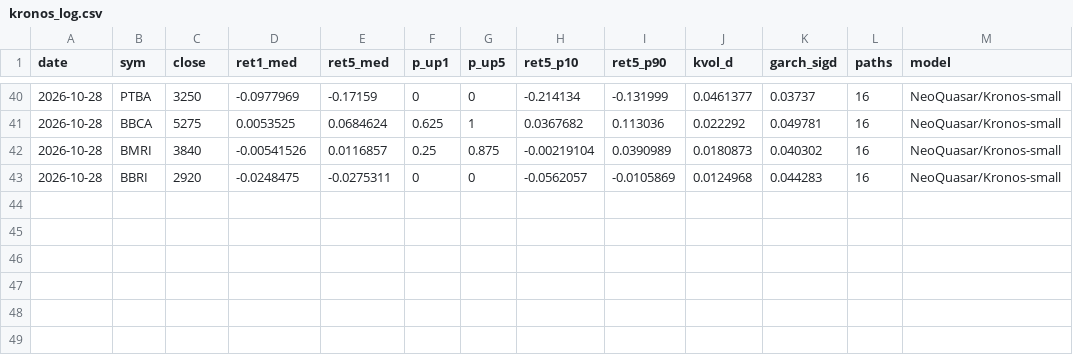
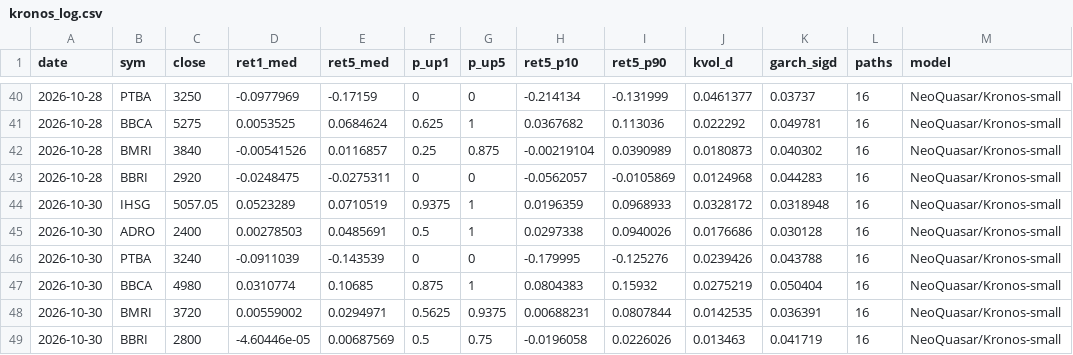
Before and after one commit to benchandra/idx-trend-bot, a CSV file: docs/data/kronos_log.csv, drawn as a sheet; only a part is shown, gaps mark what is left out; the diff names each change by its address in the sheet, - before the commit and + after, or states it on an @@ line.

```diff
--- a/docs/data/kronos_log.csv
+++ b/docs/data/kronos_log.csv
+row 44: 2026-10-30 | IHSG | 5057.05 | 0.0523289 | 0.0710519 | 0.9375 | 1 | 0.0196359 | 0.0968933 | 0.0328172 | 0.0318948 | 16 | NeoQuasar/Kronos-small
+row 45: 2026-10-30 | ADRO | 2400 | 0.00278503 | 0.0485691 | 0.5 | 1 | 0.0297338 | 0.0940026 | 0.0176686 | 0.030128 | 16 | NeoQuasar/Kronos-small
+row 46: 2026-10-30 | PTBA | 3240 | -0.0911039 | -0.143539 | 0 | 0 | -0.179995 | -0.125276 | 0.0239426 | 0.043788 | 16 | NeoQuasar/Kronos-small
+row 47: 2026-10-30 | BBCA | 4980 | 0.0310774 | 0.10685 | 0.875 | 1 | 0.0804383 | 0.15932 | 0.0275219 | 0.050404 | 16 | NeoQuasar/Kronos-small
+row 48: 2026-10-30 | BMRI | 3720 | 0.00559002 | 0.0294971 | 0.5625 | 0.9375 | 0.00688231 | 0.0807844 | 0.0142535 | 0.036391 | 16 | NeoQuasar/Kronos-small
+row 49: 2026-10-30 | BBRI | 2800 | -4.60446e-05 | 0.00687569 | 0.5 | 0.75 | -0.0196058 | 0.0226026 | 0.013463 | 0.041719 | 16 | NeoQuasar/Kronos-small
```
Also changed, not shown: docs/data/committee_log.csv, docs/data/sentiment_log.csv, 7 other files.
